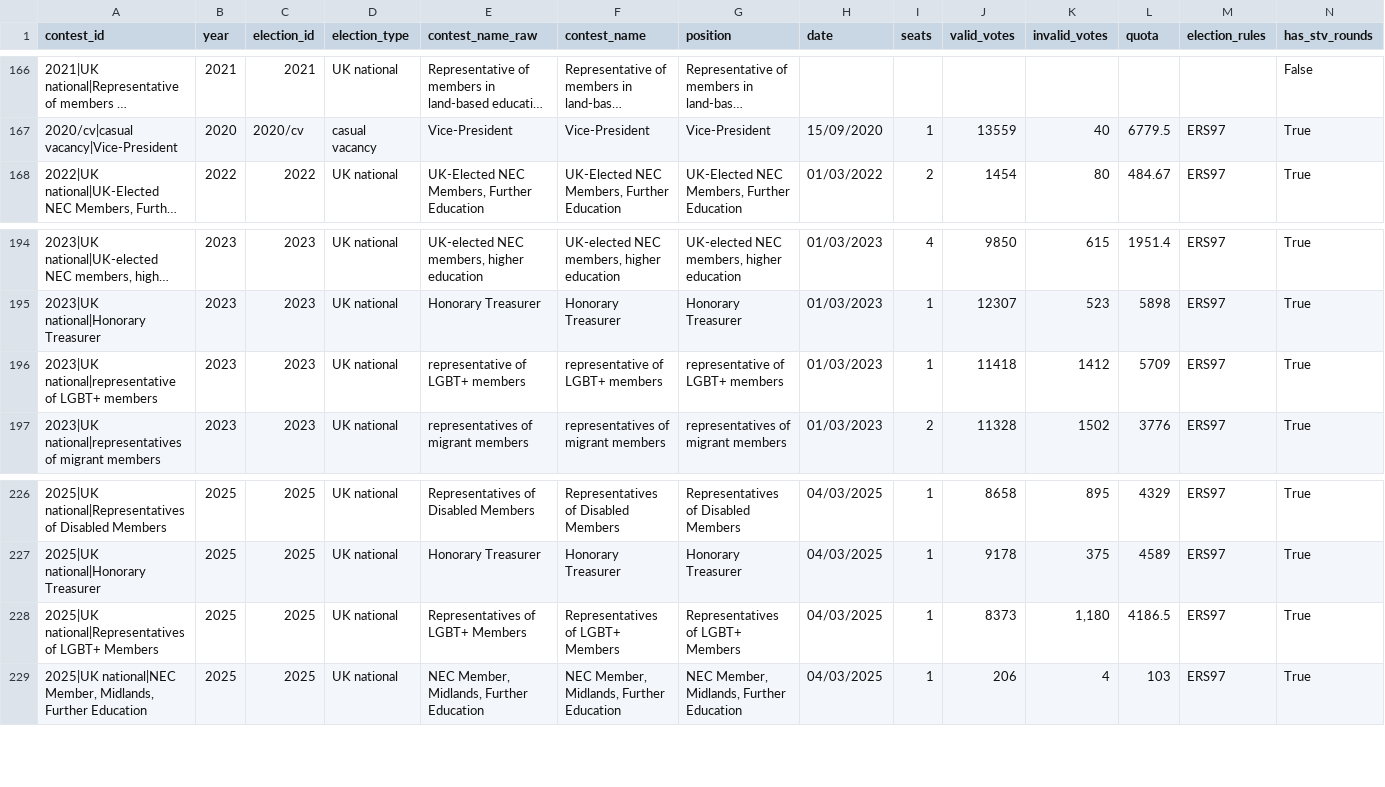
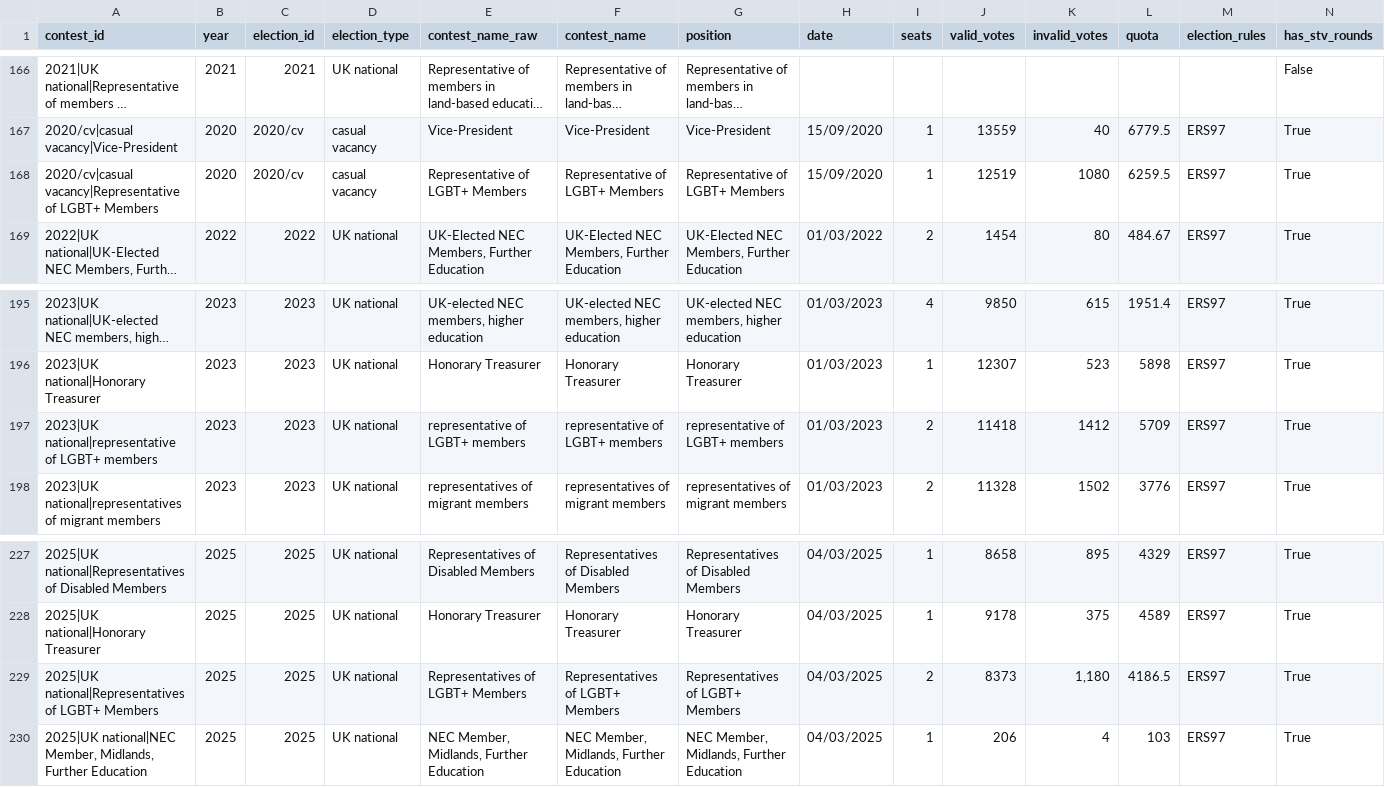
Before and after one commit to bparsia/ucuelections, a CSV file: data/processed/contests.csv, drawn as a sheet; only a part is shown, gaps mark what is left out; long unchanged cells end in …; addresses are those after the commit; rows hold the shown columns only; the diff names each change by its address in the sheet, - before the commit and + after, or states it on an @@ line.

```diff
--- a/data/processed/contests.csv
+++ b/data/processed/contests.csv
+row 168: 2020/cv|casual vacancy|Representative of LGBT+ Members | 2020 | 2020/cv | casual vacancy | Representative of LGBT+ Members | Representative of LGBT+ Members | Representative of LGBT+ Members | 15/09/2020 | 1 | 12519 | 1080 | 6259.5 | ERS97 | True
-I197 (seats): 1
+I197 (seats): 2
-I229 (seats): 1
+I229 (seats): 2
```
Also changed, not shown: data/processed/candidates.csv, data/processed/stv_rounds.csv.
